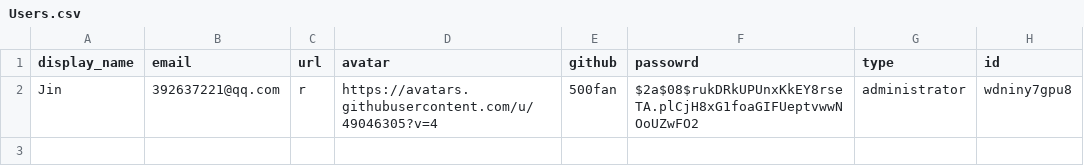
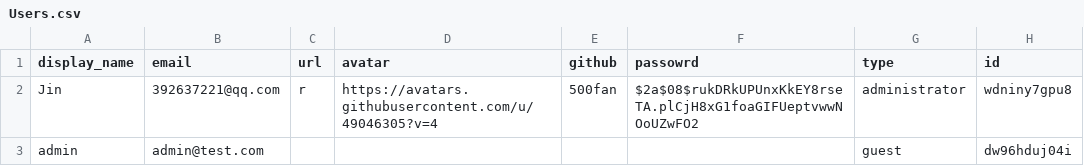
Before and after one commit to 500fan/waline-comments, a CSV file: Users.csv, drawn as a sheet.

Commit message:
feat(waline): update comment data

```diff
--- a/Users.csv
+++ b/Users.csv
@@ -2 +2,2 @@ display_name,email,url,avatar,github,passowrd,type,id
 Jin,392637221@qq.com,r,https://avatars.githubusercontent.com/u/49046305?v=4,500fan,$2a$08$rukDRkUPUnxKkEY8rseTA.plCjH8xG1foaGIFUeptvwwNOoUZwFO2,administrator,wdniny7gpu8
+admin,admin@test.com,,,,,guest,dw96hduj04i
```
